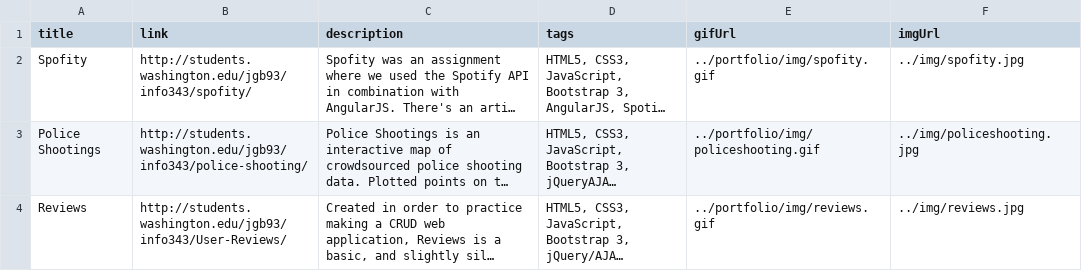
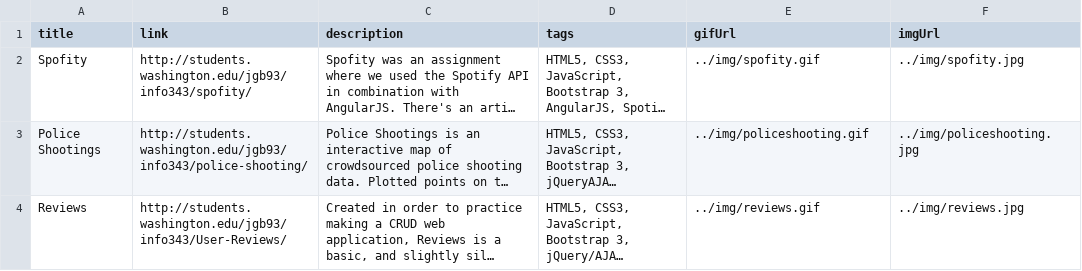
Before and after one commit to jbossiere/portfolio, a CSV file: data/home.csv, drawn as a sheet; long unchanged cells end in …; the diff names each change by its address in the sheet, - before the commit and + after, or states it on an @@ line.

Commit message:
show images for real this time

```diff
--- a/data/home.csv
+++ b/data/home.csv
-E2 (gifUrl): ../portfolio/img/spofity.gif
+E2 (gifUrl): ../img/spofity.gif
-E3 (gifUrl): ../portfolio/img/policeshooting.gif
+E3 (gifUrl): ../img/policeshooting.gif
-E4 (gifUrl): ../portfolio/img/reviews.gif
+E4 (gifUrl): ../img/reviews.gif
```
